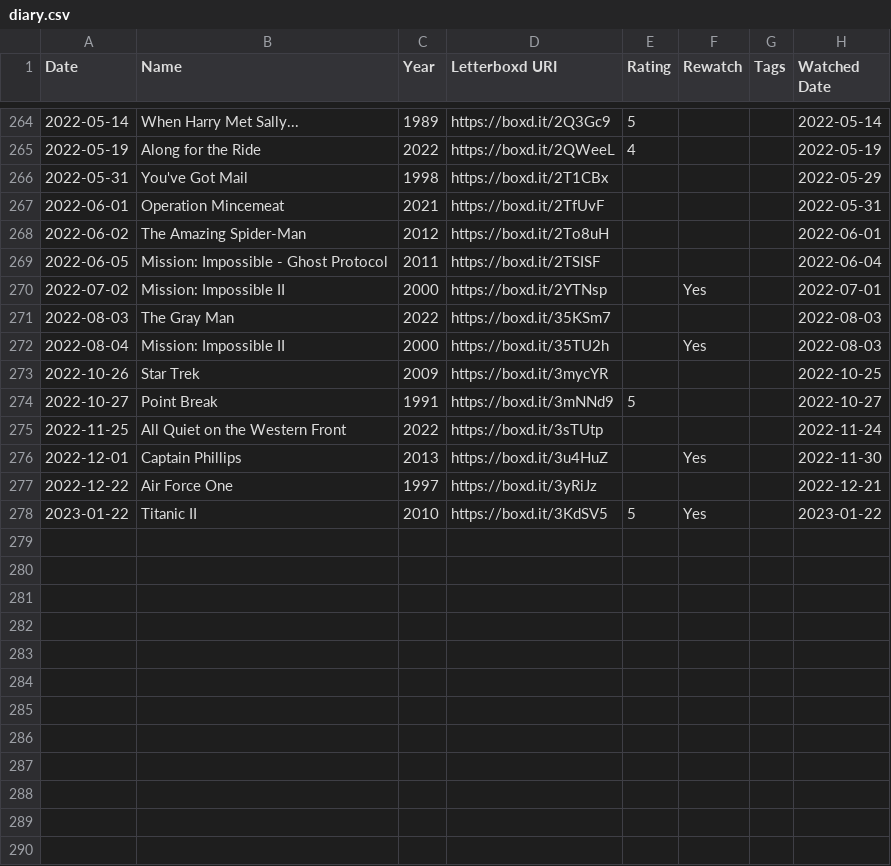
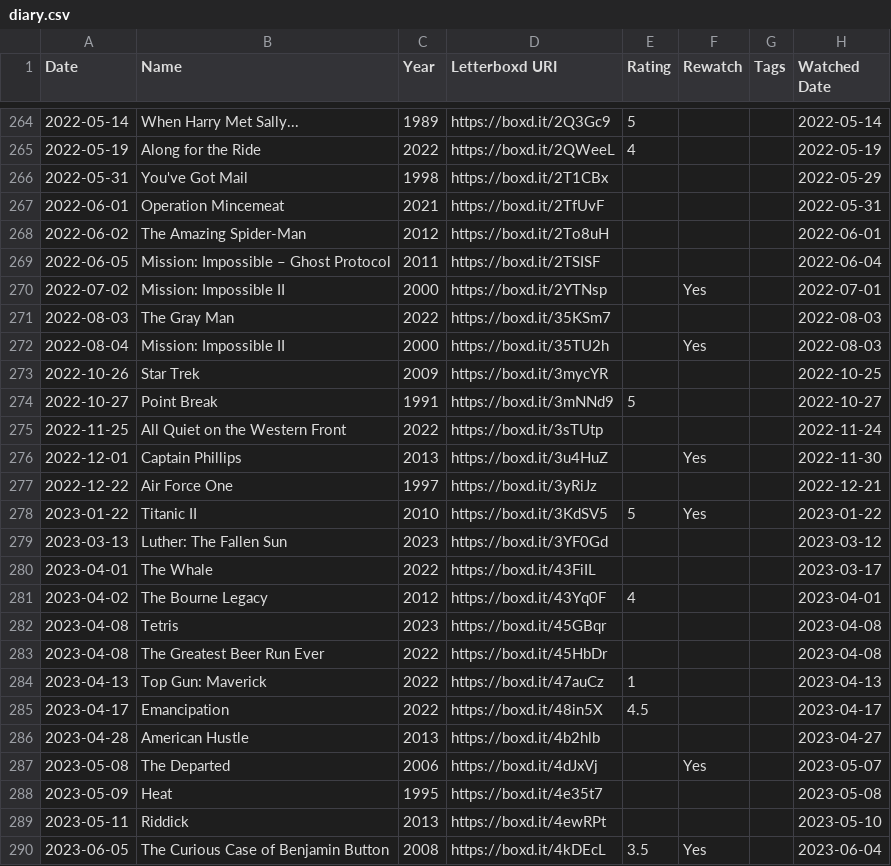
Before and after one commit to extratone/letterboxd, a CSV file: diary.csv, drawn as a sheet; only a part is shown, gaps mark what is left out.

```diff
--- a/diary.csv
+++ b/diary.csv
@@ -268,3 +268,3 @@ Date,Name,Year,Letterboxd URI,Rating,Rewatch,Tags,Watched Date
 2022-06-02,The Amazing Spider-Man,2012,https://boxd.it/2To8uH,,,,2022-06-01
-2022-06-05,Mission: Impossible - Ghost Protocol,2011,https://boxd.it/2TSISF,,,,2022-06-04
+2022-06-05,Mission: Impossible – Ghost Protocol,2011,https://boxd.it/2TSISF,,,,2022-06-04
 2022-07-02,Mission: Impossible II,2000,https://boxd.it/2YTNsp,,Yes,,2022-07-01
@@ -278 +278,13 @@ Date,Name,Year,Letterboxd URI,Rating,Rewatch,Tags,Watched Date
 2023-01-22,Titanic II,2010,https://boxd.it/3KdSV5,5,Yes,,2023-01-22
+2023-03-13,Luther: The Fallen Sun,2023,https://boxd.it/3YF0Gd,,,,2023-03-12
+2023-04-01,The Whale,2022,https://boxd.it/43FiIL,,,,2023-03-17
+2023-04-02,The Bourne Legacy,2012,https://boxd.it/43Yq0F,4,,,2023-04-01
+2023-04-08,Tetris,2023,https://boxd.it/45GBqr,,,,2023-04-08
+2023-04-08,The Greatest Beer Run Ever,2022,https://boxd.it/45HbDr,,,,2023-04-08
+2023-04-13,Top Gun: Maverick,2022,https://boxd.it/47auCz,1,,,2023-04-13
+2023-04-17,Emancipation,2022,https://boxd.it/48in5X,4.5,,,2023-04-17
+2023-04-28,American Hustle,2013,https://boxd.it/4b2hlb,,,,2023-04-27
+2023-05-08,The Departed,2006,https://boxd.it/4dJxVj,,Yes,,2023-05-07
+2023-05-09,Heat,1995,https://boxd.it/4e35t7,,,,2023-05-08
+2023-05-11,Riddick,2013,https://boxd.it/4ewRPt,,,,2023-05-10
+2023-06-05,The Curious Case of Benjamin Button,2008,https://boxd.it/4kDEcL,3.5,Yes,,2023-06-04
```
Also changed, not shown: ratings.csv, reviews.csv, 4 other files.
